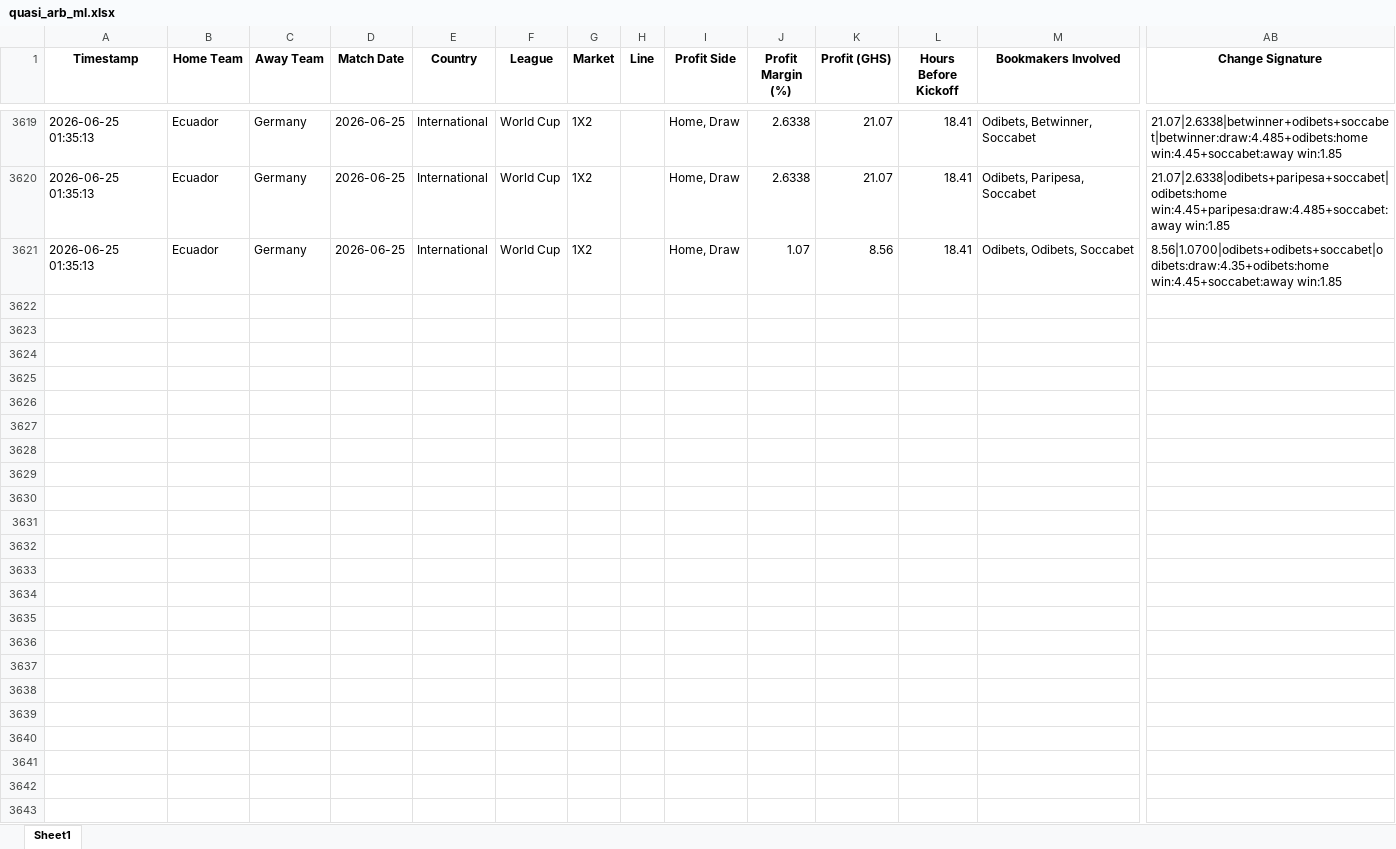
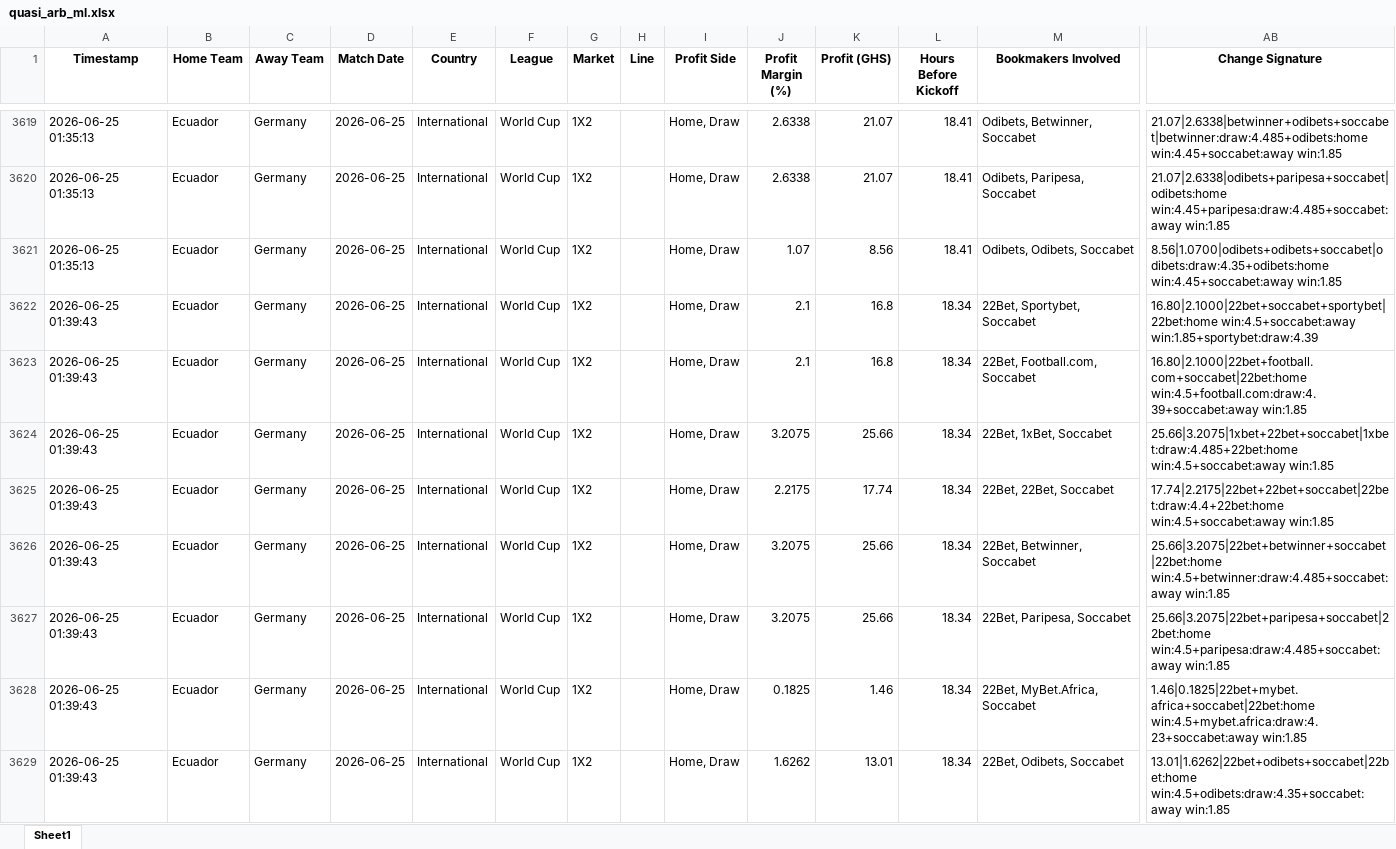
Before and after one commit to ErasmusDuah/ghanaian-odds-market-inefficiency-analysis-system, an Excel workbook: football/data/quasi_arb_ml.xlsx, sheet Sheet1, drawn as a sheet; only a part is shown, gaps mark what is left out; values as stored, in another font and other column widths than the file's, no borders; rows hold the shown columns only; the diff covers the shown part only; the diff names each change by its address in the sheet, - before the commit and + after, or states it on an @@ line.

Commit message:
Auto-update intensive arbitrage results (Scan #6)

```diff
--- a/football/data/quasi_arb_ml.xlsx (sheet Sheet1)
+++ b/football/data/quasi_arb_ml.xlsx (sheet Sheet1)
+row 3622: 2026-06-25 01:39:43 | Ecuador | Germany | 2026-06-25 | International | World Cup | 1X2 |  | Home, Draw | 2.1 | 16.8 | 18.34 | 22Bet, Sportybet, Soccabet | 16.80|2.1000|22bet+soccabet+sportybet|22bet:home win:4.5+soccabet:away win:1.85+sportybet:draw:4.39
+row 3623: 2026-06-25 01:39:43 | Ecuador | Germany | 2026-06-25 | International | World Cup | 1X2 |  | Home, Draw | 2.1 | 16.8 | 18.34 | 22Bet, Football.com, Soccabet | 16.80|2.1000|22bet+football.com+soccabet|22bet:home win:4.5+football.com:draw:4.39+soccabet:away win:1.85
+row 3624: 2026-06-25 01:39:43 | Ecuador | Germany | 2026-06-25 | International | World Cup | 1X2 |  | Home, Draw | 3.2075 | 25.66 | 18.34 | 22Bet, 1xBet, Soccabet | 25.66|3.2075|1xbet+22bet+soccabet|1xbet:draw:4.485+22bet:home win:4.5+soccabet:away win:1.85
+row 3625: 2026-06-25 01:39:43 | Ecuador | Germany | 2026-06-25 | International | World Cup | 1X2 |  | Home, Draw | 2.2175 | 17.74 | 18.34 | 22Bet, 22Bet, Soccabet | 17.74|2.2175|22bet+22bet+soccabet|22bet:draw:4.4+22bet:home win:4.5+soccabet:away win:1.85
+row 3626: 2026-06-25 01:39:43 | Ecuador | Germany | 2026-06-25 | International | World Cup | 1X2 |  | Home, Draw | 3.2075 | 25.66 | 18.34 | 22Bet, Betwinner, Soccabet | 25.66|3.2075|22bet+betwinner+soccabet|22bet:home win:4.5+betwinner:draw:4.485+soccabet:away win:1.85
+row 3627: 2026-06-25 01:39:43 | Ecuador | Germany | 2026-06-25 | International | World Cup | 1X2 |  | Home, Draw | 3.2075 | 25.66 | 18.34 | 22Bet, Paripesa, Soccabet | 25.66|3.2075|22bet+paripesa+soccabet|22bet:home win:4.5+paripesa:draw:4.485+soccabet:away win:1.85
+row 3628: 2026-06-25 01:39:43 | Ecuador | Germany | 2026-06-25 | International | World Cup | 1X2 |  | Home, Draw | 0.1825 | 1.46 | 18.34 | 22Bet, MyBet.Africa, Soccabet | 1.46|0.1825|22bet+mybet.africa+soccabet|22bet:home win:4.5+mybet.africa:draw:4.23+soccabet:away win:1.85
+row 3629: 2026-06-25 01:39:43 | Ecuador | Germany | 2026-06-25 | International | World Cup | 1X2 |  | Home, Draw | 1.6262 | 13.01 | 18.34 | 22Bet, Odibets, Soccabet | 13.01|1.6262|22bet+odibets+soccabet|22bet:home win:4.5+odibets:draw:4.35+soccabet:away win:1.85
```
Also changed, not shown: 8 added rows elsewhere in this sheet, 1 other file.
